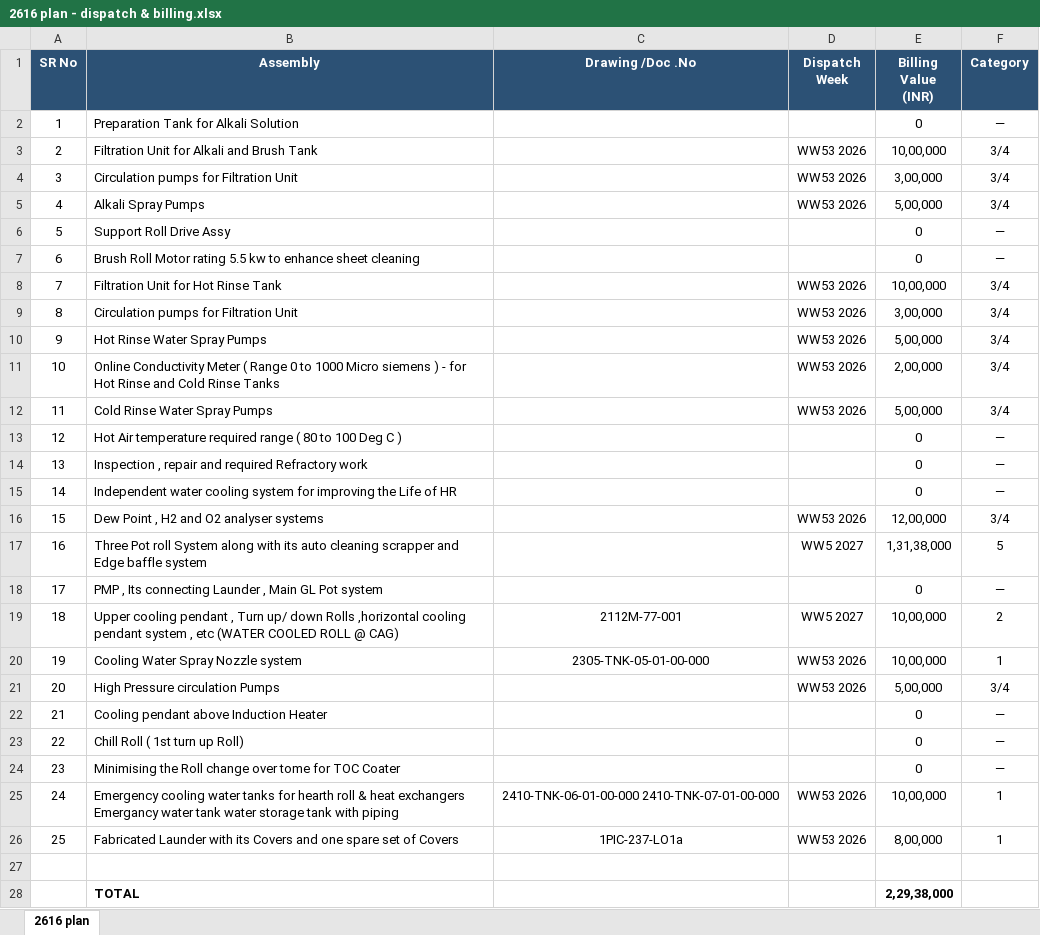
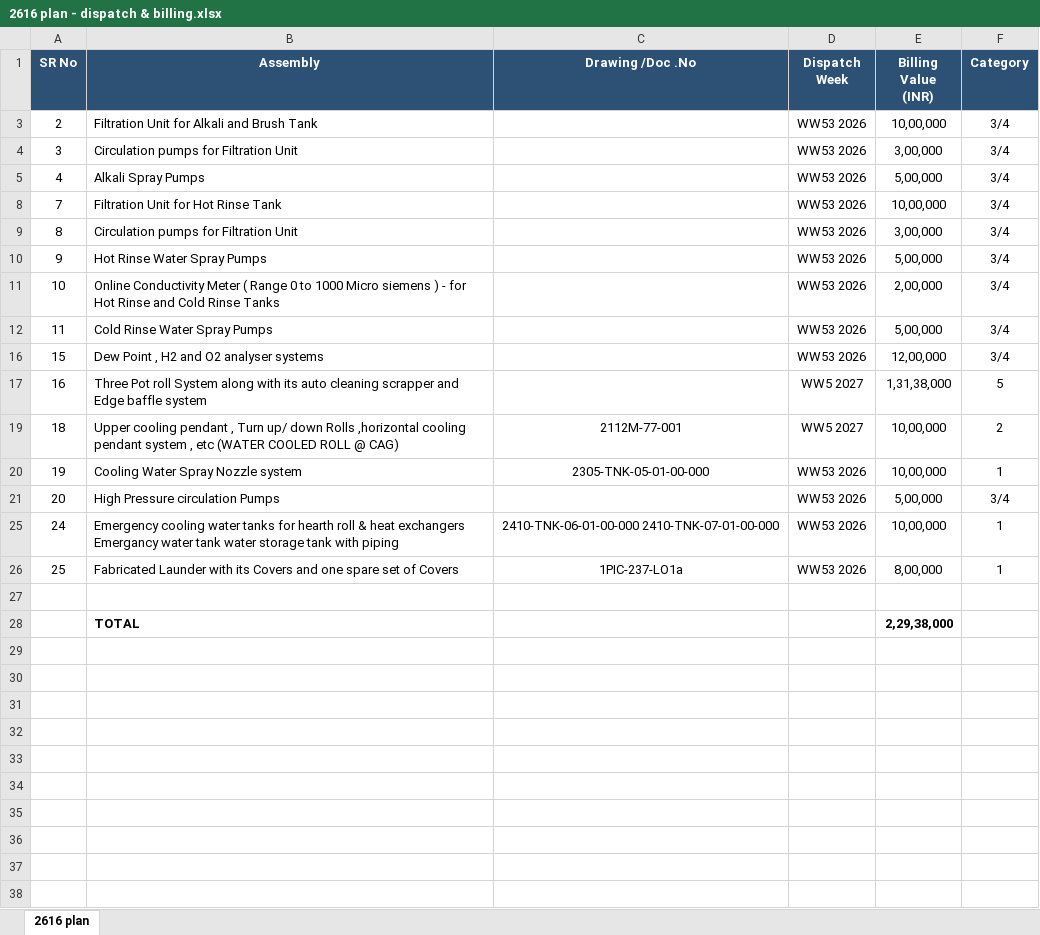
Before and after one commit to sarthak-handa/Sales-Cash-Flow, an Excel workbook: new projects/2616 plan - dispatch & billing.xlsx, sheet 2616 plan, drawn as a sheet; values as stored, in another font and other column widths than the file's, no borders; the diff names each change by its address in the sheet, - before the commit and + after, or states it on an @@ line.

```diff
--- a/new projects/2616 plan - dispatch & billing.xlsx (sheet 2616 plan)
+++ b/new projects/2616 plan - dispatch & billing.xlsx (sheet 2616 plan)
@@ row 2 hidden: 1 | Preparation Tank for Alkali Solution |  |  | 0 | — @@
@@ row 6 hidden: 5 | Support Roll Drive Assy |  |  | 0 | — @@
@@ row 7 hidden: 6 | Brush Roll Motor rating 5.5 kw to enhance sheet cleaning |  |  | 0 | — @@
@@ row 13 hidden: 12 | Hot Air temperature required range ( 80 to 100 Deg C ) |  |  | 0 | — @@
@@ row 14 hidden: 13 | Inspection , repair and required Refractory work |  |  | 0 | — @@
@@ row 15 hidden: 14 | Independent water cooling system for improving the Life of HR |  |  | 0 | — @@
@@ row 18 hidden: 17 | PMP , Its connecting Launder , Main GL Pot system |  |  | 0 | — @@
@@ row 22 hidden: 21 | Cooling pendant above Induction Heater |  |  | 0 | — @@
@@ row 23 hidden: 22 | Chill Roll ( 1st turn up Roll) |  |  | 0 | — @@
@@ row 24 hidden: 23 | Minimising the Roll change over tome for TOC Coater |  |  | 0 | — @@
```
Also changed, not shown: 8 other files.
